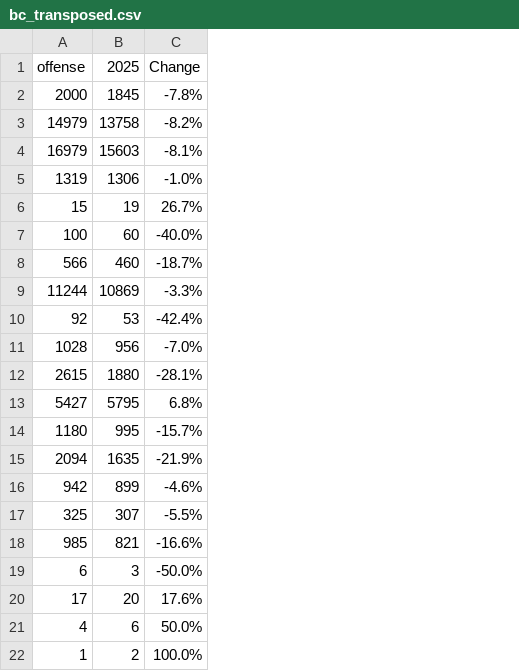
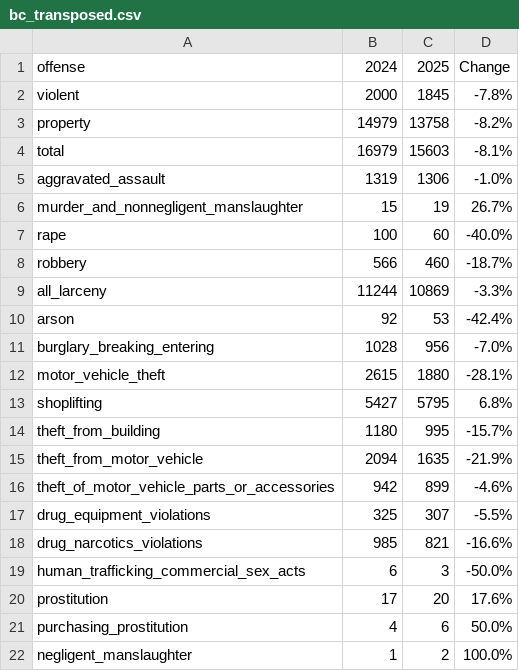
Before and after one commit to Baltimore-Sun/baltimore-county-crime, a CSV file: bc_transposed.csv, drawn as a sheet; addresses are those after the commit; the diff names each change by its address in the sheet, - before the commit and + after, or states it on an @@ line.

```diff
--- a/bc_transposed.csv
+++ b/bc_transposed.csv
+column A, rows 1-22: offense | violent | property | total | aggravated_assault | murder_and_nonnegligent_manslaughter | rape | robbery | all_larceny | arson | burglary_breaking_entering | motor_vehicle_theft | shoplifting | theft_from_building | theft_from_motor_vehicle | theft_of_motor_vehicle_parts_or_accessories | drug_equipment_violations | drug_narcotics_violations | human_trafficking_commercial_sex_acts | prostitution | purchasing_prostitution | negligent_manslaughter
-B1: offense
+B1: 2024
```
